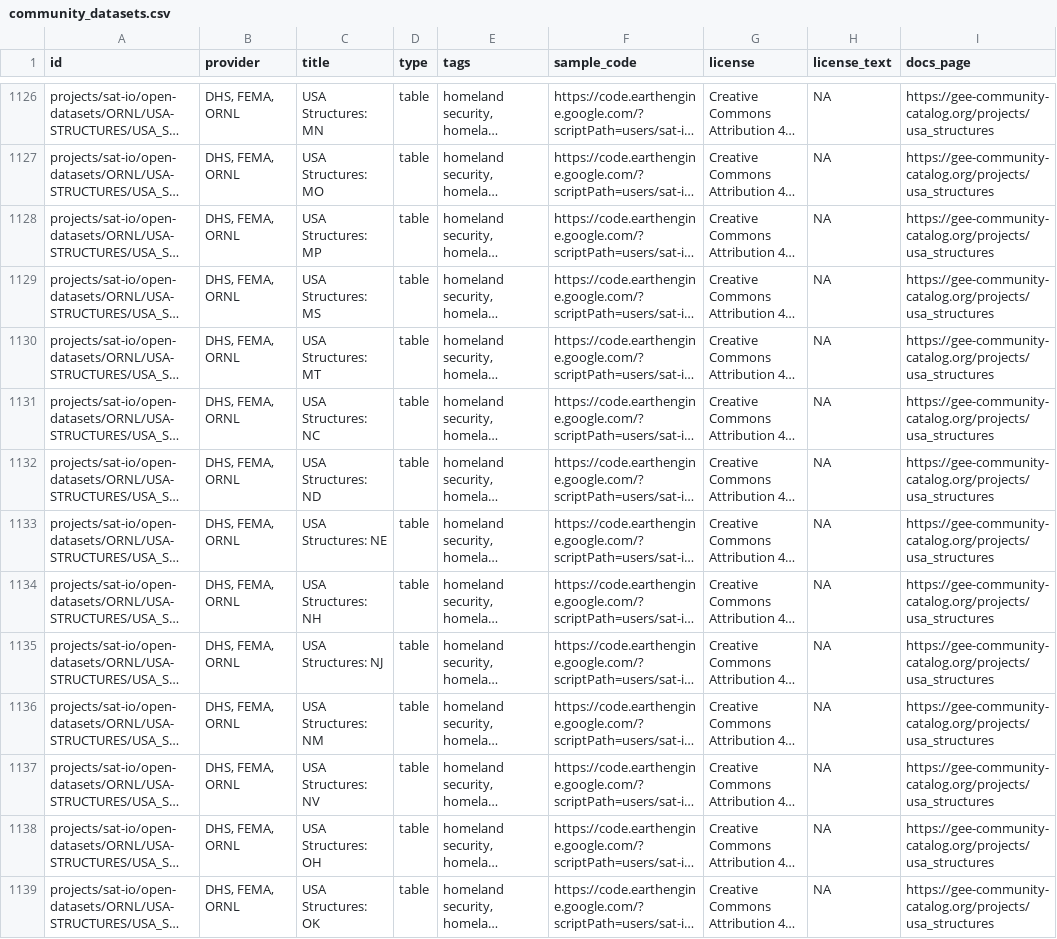
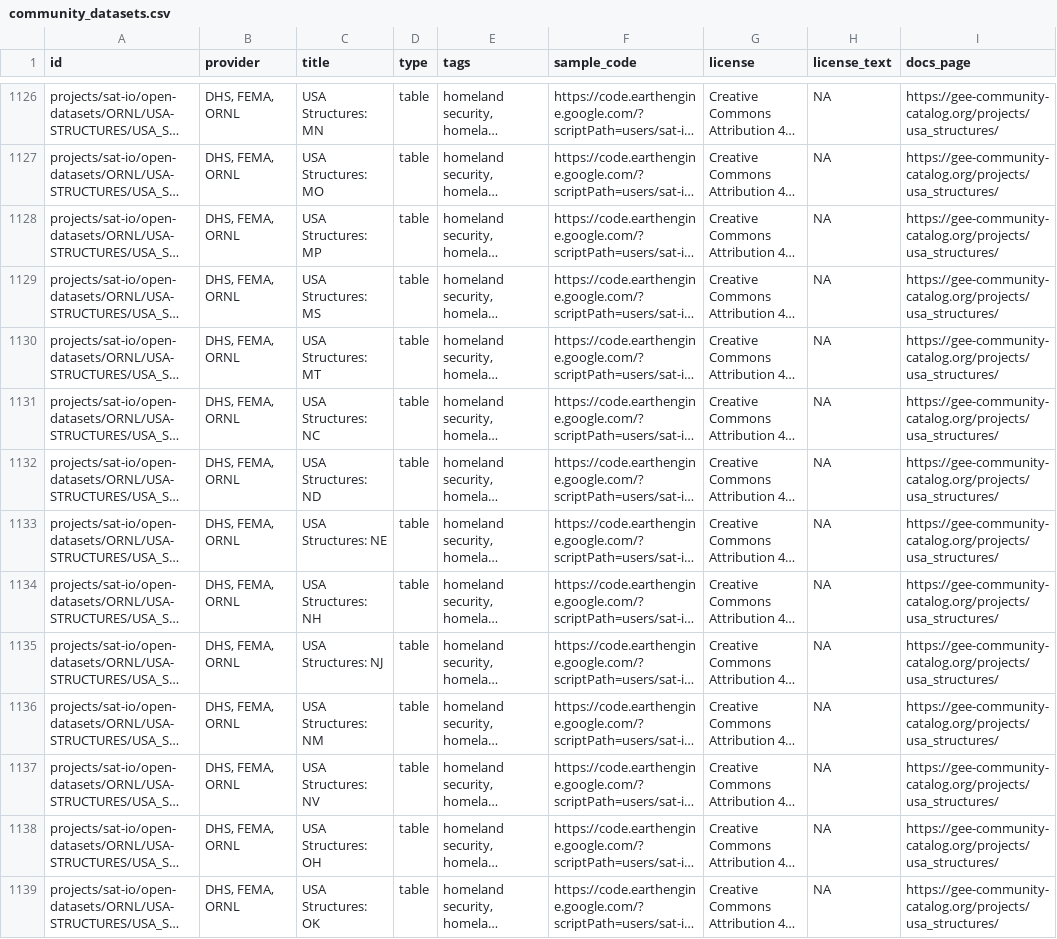
Before and after one commit to samapriya/awesome-gee-community-datasets, a CSV file: community_datasets.csv, drawn as a sheet; only a part is shown, gaps mark what is left out; long unchanged cells end in …; the diff covers the shown part only; the diff names each change by its address in the sheet, - before the commit and + after, or states it on an @@ line.

```diff
--- a/community_datasets.csv
+++ b/community_datasets.csv
-I1126:I1139 (docs_page): https://gee-community-catalog.org/projects/usa_structures
+I1126:I1139 (docs_page): https://gee-community-catalog.org/projects/usa_structures/
```
Also changed, not shown: 48 edited cells elsewhere in this file.
